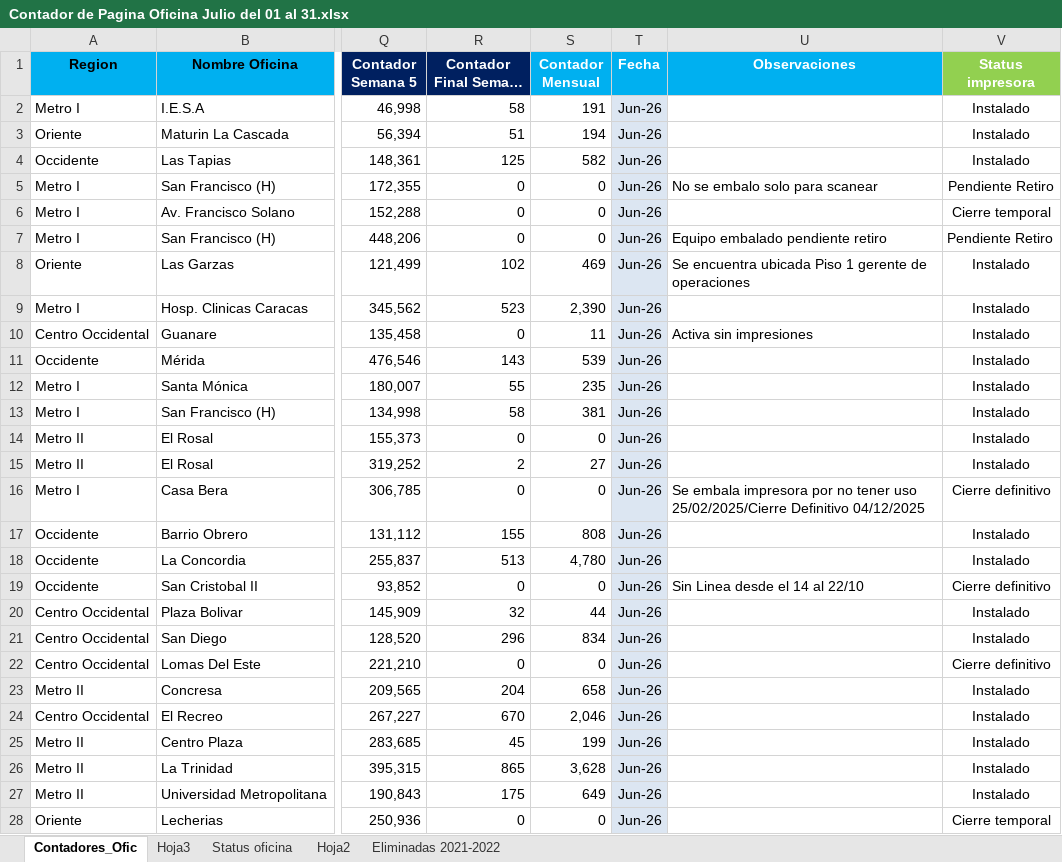
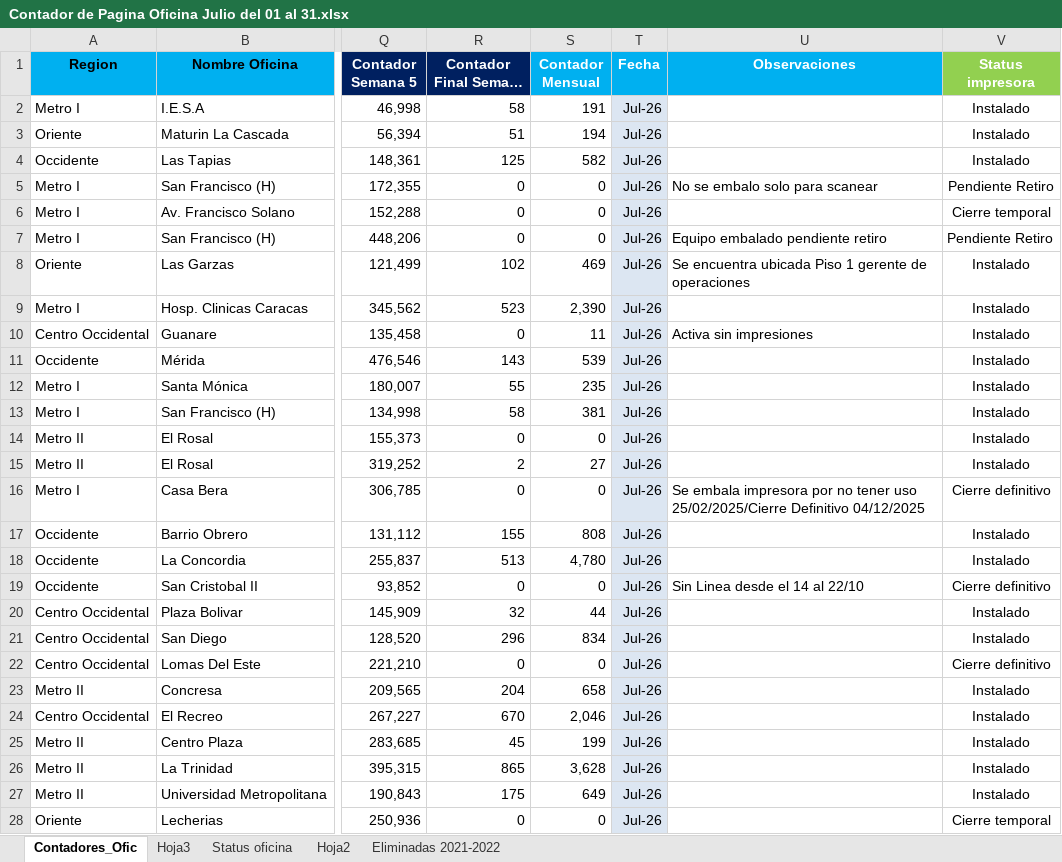
Before and after one commit to ahiezerrivas/contadores_hp, an Excel workbook: Contador de Pagina Oficina Julio del 01 al 31.xlsx, sheet Contadores_Ofic, drawn as a sheet; only a part is shown, gaps mark what is left out; long unchanged cells end in …; values as stored, in another font and other column widths than the file's, no borders; conditional formats not drawn; the diff covers the shown part only; the diff names each change by its address in the sheet, - before the commit and + after, or states it on an @@ line.

```diff
--- a/Contador de Pagina Oficina Julio del 01 al 31.xlsx (sheet Contadores_Ofic)
+++ b/Contador de Pagina Oficina Julio del 01 al 31.xlsx (sheet Contadores_Ofic)
-T2:T28 (Fecha): Jun-26
+T2:T28 (Fecha): Jul-26
```
Also changed, not shown: 298 edited cells elsewhere in this sheet, 43 other files.
